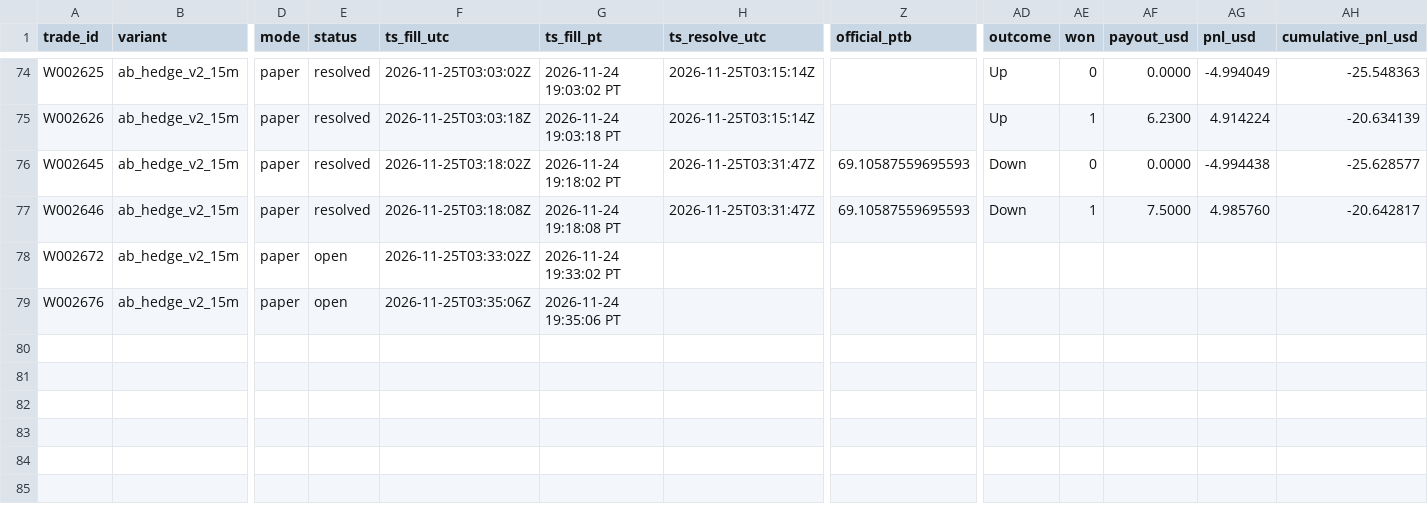
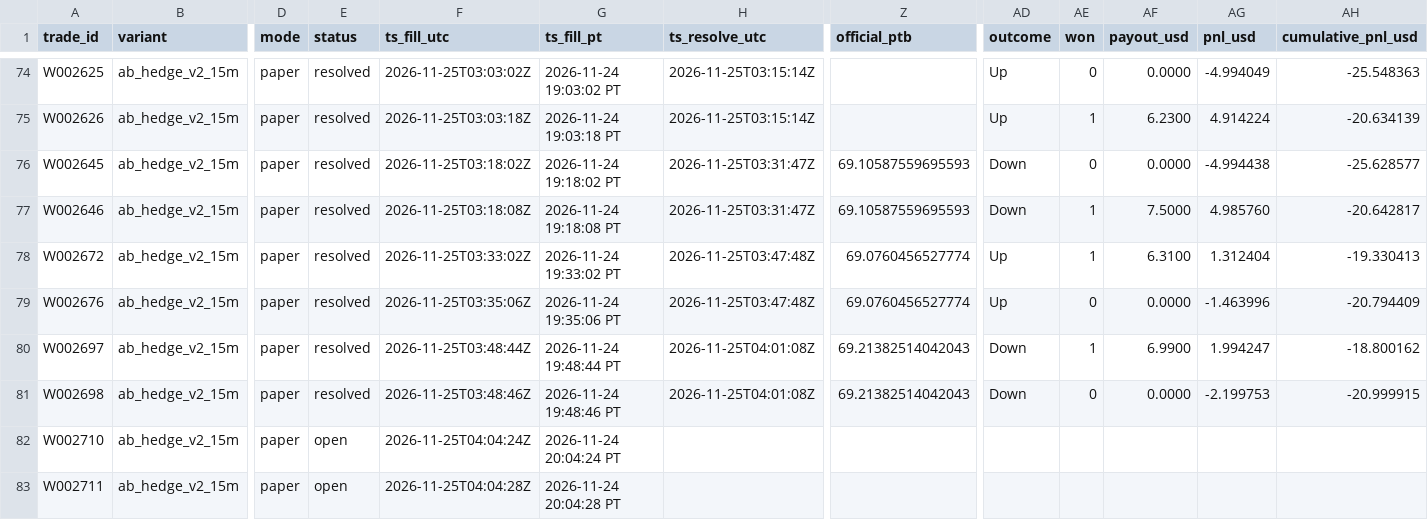
Before and after one commit to michaeldeuchar-dotcom/sol-paper-bot, a CSV file: data/week2/trades_ab_hedge_v2_15m.csv, drawn as a sheet; only a part is shown, gaps mark what is left out; rows hold the shown columns only; the diff names each change by its address in the sheet, - before the commit and + after, or states it on an @@ line.

```diff
--- a/data/week2/trades_ab_hedge_v2_15m.csv
+++ b/data/week2/trades_ab_hedge_v2_15m.csv
-E78:E79 (status): open
+E78:E79 (status): resolved
-H78:H79 (ts_resolve_utc): (empty)
+H78:H79 (ts_resolve_utc): 2026-11-25T03:47:48Z
-Z78:Z79 (official_ptb): (empty)
+Z78:Z79 (official_ptb): 69.0760456527774
-AD78:AD79 (outcome): (empty)
+AD78:AD79 (outcome): Up
-AE78 (won): (empty)
+AE78 (won): 1
-AF78 (payout_usd): (empty)
+AF78 (payout_usd): 6.3100
-AG78 (pnl_usd): (empty)
+AG78 (pnl_usd): 1.312404
-AH78 (cumulative_pnl_usd): (empty)
+AH78 (cumulative_pnl_usd): -19.330413
-AE79 (won): (empty)
+AE79 (won): 0
-AF79 (payout_usd): (empty)
+AF79 (payout_usd): 0.0000
-AG79 (pnl_usd): (empty)
+AG79 (pnl_usd): -1.463996
-AH79 (cumulative_pnl_usd): (empty)
+AH79 (cumulative_pnl_usd): -20.794409
+row 80: W002697 | ab_hedge_v2_15m | paper | resolved | 2026-11-25T03:48:44Z | 2026-11-24 19:48:44 PT | 2026-11-25T04:01:08Z | 69.21382514042043 | Down | 1 | 6.9900 | 1.994247 | -18.800162
+row 81: W002698 | ab_hedge_v2_15m | paper | resolved | 2026-11-25T03:48:46Z | 2026-11-24 19:48:46 PT | 2026-11-25T04:01:08Z | 69.21382514042043 | Down | 0 | 0.0000 | -2.199753 | -20.999915
+row 82: W002710 | ab_hedge_v2_15m | paper | open | 2026-11-25T04:04:24Z | 2026-11-24 20:04:24 PT
+row 83: W002711 | ab_hedge_v2_15m | paper | open | 2026-11-25T04:04:28Z | 2026-11-24 20:04:28 PT
```
Also changed, not shown: data/week2/ab_hedge_pairs.csv, data/week2/decisions_tail.csv, 21 other files.
